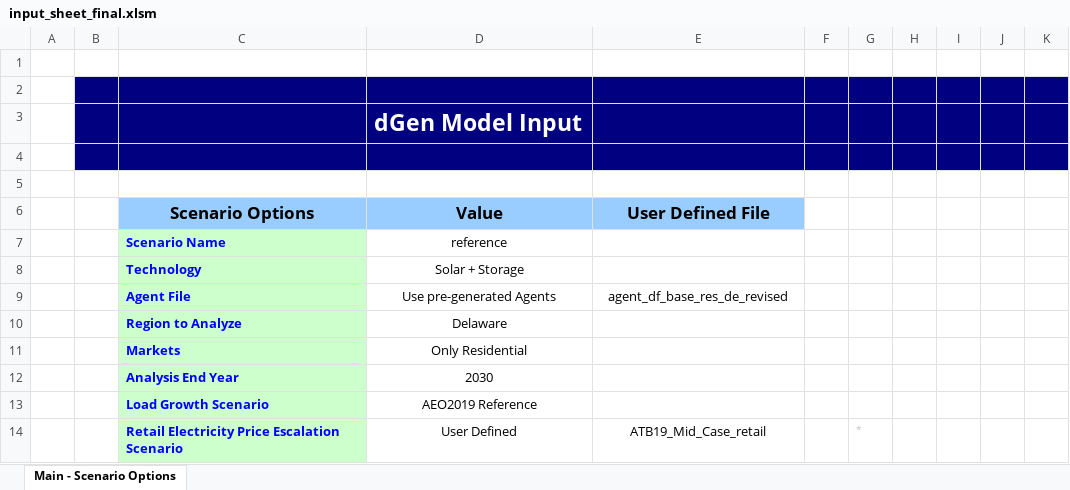
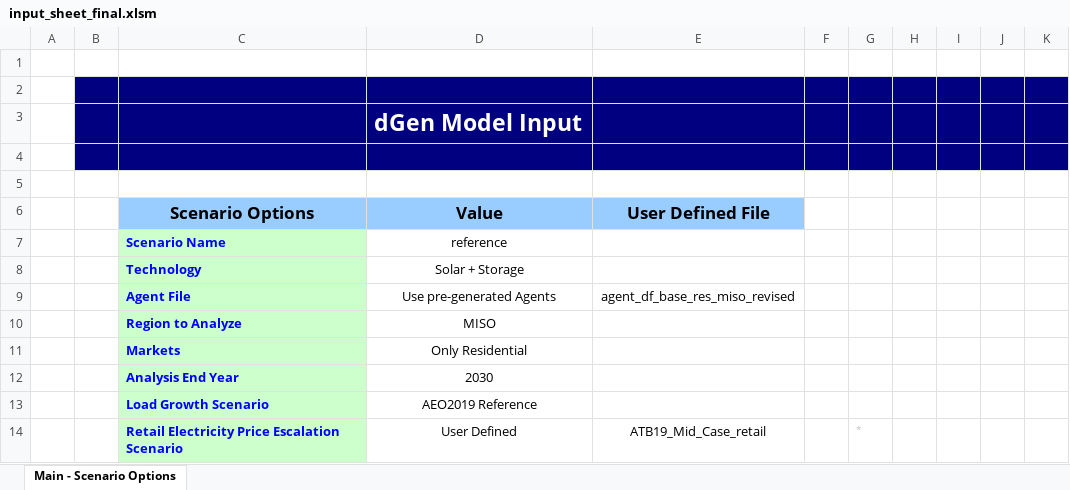
Before and after one commit to tsgsteele/dgen, an Excel workbook: dgen_os/excel/input_sheet_final.xlsm, sheet Main - Scenario Options, drawn as a sheet; only a part is shown; values as stored, in another font and other column widths than the file's, no borders; charts and pictures not drawn; the diff names each change by its address in the sheet, - before the commit and + after, or states it on an @@ line.

```diff
--- a/dgen_os/excel/input_sheet_final.xlsm (sheet Main - Scenario Options)
+++ b/dgen_os/excel/input_sheet_final.xlsm (sheet Main - Scenario Options)
-E9 (User Defined File): agent_df_base_res_de_revised
+E9 (User Defined File): agent_df_base_res_miso_revised
-D10 (Value): Delaware
+D10 (Value): MISO
```
Also changed, not shown: 1 other file.
